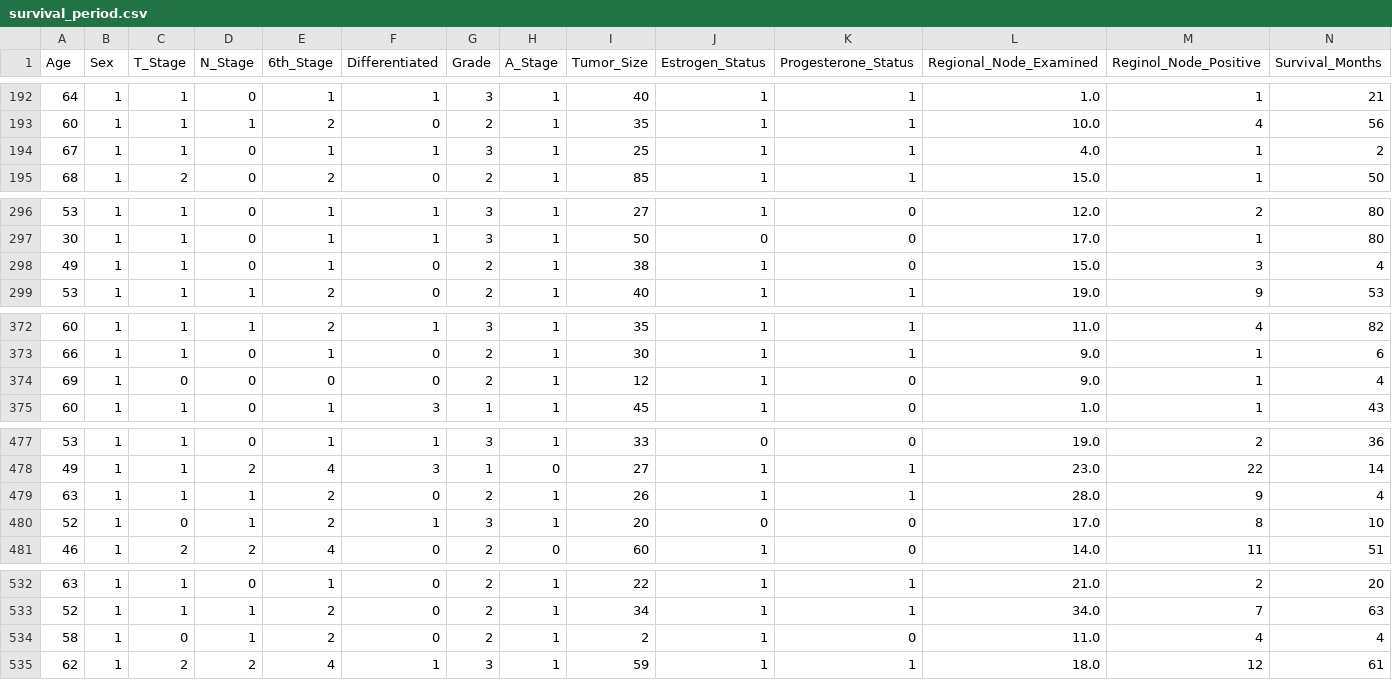
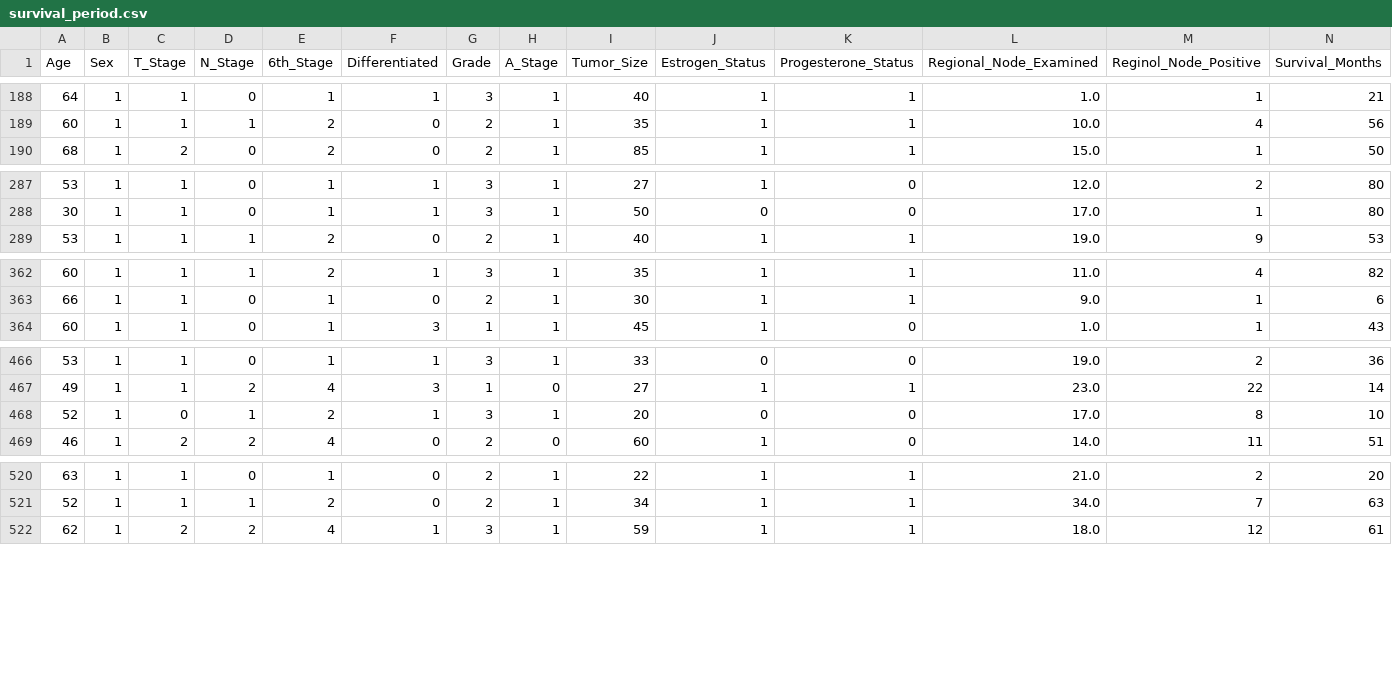
Before and after one commit to edmthinula/IIT_ML_tut, a CSV file: cw/survival_period.csv, drawn as a sheet; only a part is shown, gaps mark what is left out; rows hold the shown columns only; the diff covers the shown part only; the diff names each change by its address in the sheet, - before the commit and + after, or states it on an @@ line.

```diff
--- a/cw/survival_period.csv
+++ b/cw/survival_period.csv
-row 194: 67 | 1 | 1 | 0 | 1 | 1 | 3 | 1 | 25 | 1 | 1 | 4.0 | 1 | 2
-row 298: 49 | 1 | 1 | 0 | 1 | 0 | 2 | 1 | 38 | 1 | 0 | 15.0 | 3 | 4
-row 374: 69 | 1 | 0 | 0 | 0 | 0 | 2 | 1 | 12 | 1 | 0 | 9.0 | 1 | 4
-row 479: 63 | 1 | 1 | 1 | 2 | 0 | 2 | 1 | 26 | 1 | 1 | 28.0 | 9 | 4
-row 534: 58 | 1 | 0 | 1 | 2 | 0 | 2 | 1 | 2 | 1 | 0 | 11.0 | 4 | 4
```
Also changed, not shown: 8 removed rows elsewhere in this file, cw/mortality_status.csv, 4 other files.
